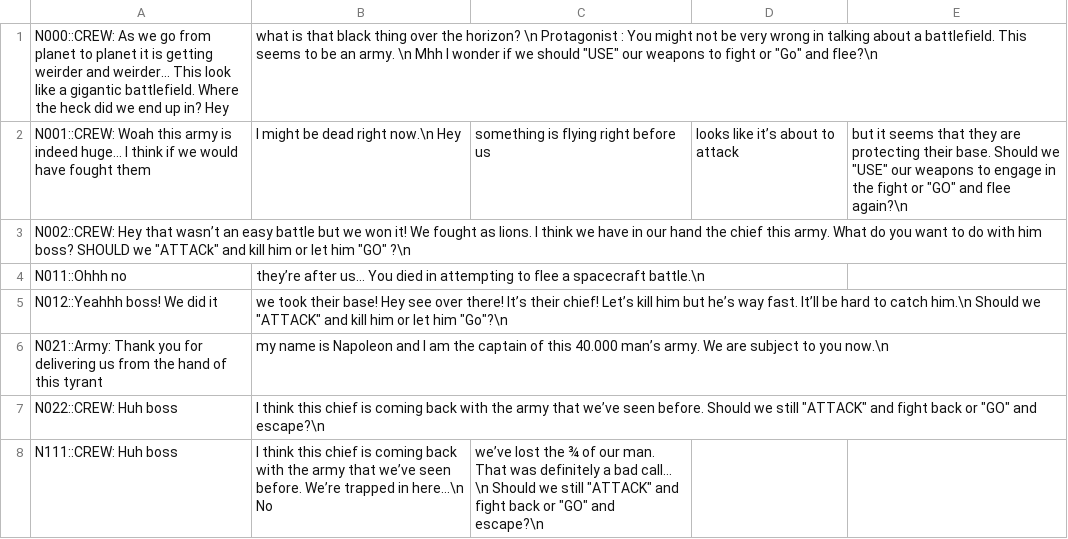
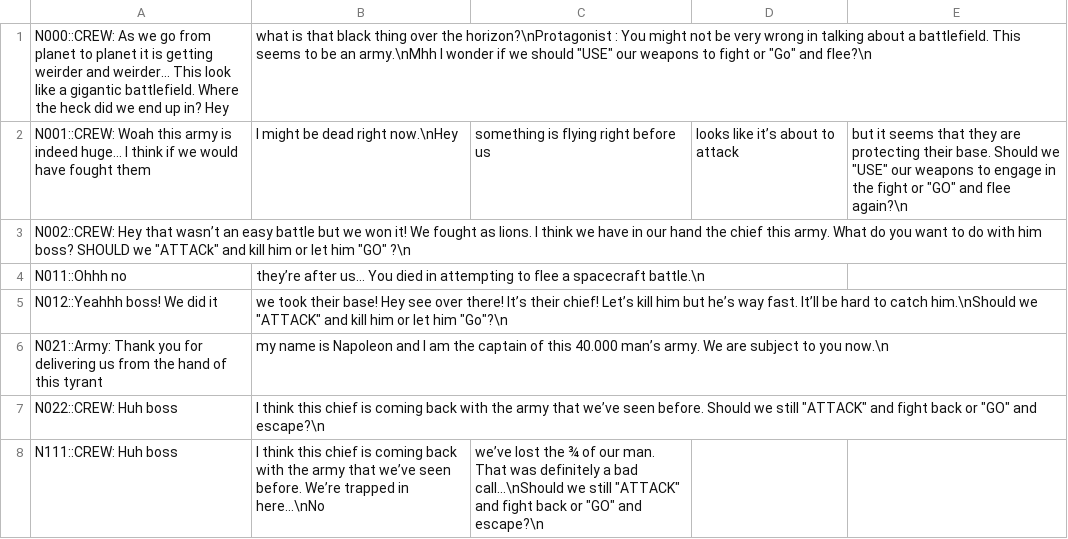
Before and after one commit to Didiloy/the_fountain_of_youths_tale, a CSV file: src/resource/Najemnik.csv, drawn as a sheet.

```diff
--- a/src/resource/Najemnik.csv
+++ b/src/resource/Najemnik.csv
@@ -1,8 +1,8 @@
-N000::CREW: As we go from planet to planet it is getting weirder and weirder… This look like a gigantic battlefield. Where the heck did we end up in? Hey, what is that black thing over the horizon? \n Protagonist : You might not be very wrong in talking about a battlefield. This seems to be an army. \n Mhh I wonder if we should "USE" our weapons to fight or "Go" and flee?\n
-N001::CREW: Woah this army is indeed huge… I think if we would have fought them, I might be dead right now.\n Hey, something is flying right before us, looks like it’s about to attack, but it seems that they are protecting their base. Should we "USE" our weapons to engage in the fight or "GO" and flee again?\n
+N000::CREW: As we go from planet to planet it is getting weirder and weirder… This look like a gigantic battlefield. Where the heck did we end up in? Hey, what is that black thing over the horizon?\nProtagonist : You might not be very wrong in talking about a battlefield. This seems to be an army.\nMhh I wonder if we should "USE" our weapons to fight or "Go" and flee?\n
+N001::CREW: Woah this army is indeed huge… I think if we would have fought them, I might be dead right now.\nHey, something is flying right before us, looks like it’s about to attack, but it seems that they are protecting their base. Should we "USE" our weapons to engage in the fight or "GO" and flee again?\n
 N002::CREW: Hey that wasn’t an easy battle but we won it! We fought as lions. I think we have in our hand the chief this army. What do you want to do with him boss? SHOULD we "ATTACk" and kill him or let him "GO" ?\n
 N011::Ohhh no, they’re after us… You died in attempting to flee a spacecraft battle.\n
-N012::Yeahhh boss! We did it, we took their base! Hey see over there! It’s their chief! Let’s kill him but he’s way fast. It’ll be hard to catch him.\n Should we "ATTACK" and kill him or let him "Go"?\n
+N012::Yeahhh boss! We did it, we took their base! Hey see over there! It’s their chief! Let’s kill him but he’s way fast. It’ll be hard to catch him.\nShould we "ATTACK" and kill him or let him "Go"?\n
 N021::Army: Thank you for delivering us from the hand of this tyrant, my name is Napoleon and I am the captain of this 40.000 man’s army. We are subject to you now.\n
 N022::CREW: Huh boss, I think this chief is coming back with the army that we’ve seen before. Should we still "ATTACK" and fight back or "GO" and escape?\n
-N111::CREW: Huh boss, I think this chief is coming back with the army that we’ve seen before. We’re trapped in here…\n No, we’ve lost the ¾ of our man. That was definitely a bad call… \n Should we still "ATTACK" and fight back or "GO" and escape?\n
+N111::CREW: Huh boss, I think this chief is coming back with the army that we’ve seen before. We’re trapped in here…\nNo, we’ve lost the ¾ of our man. That was definitely a bad call…\nShould we still "ATTACK" and fight back or "GO" and escape?\n
```
Also changed, not shown: src/resource/Belli.csv, src/resource/Farmako.csv, 1 other file.
